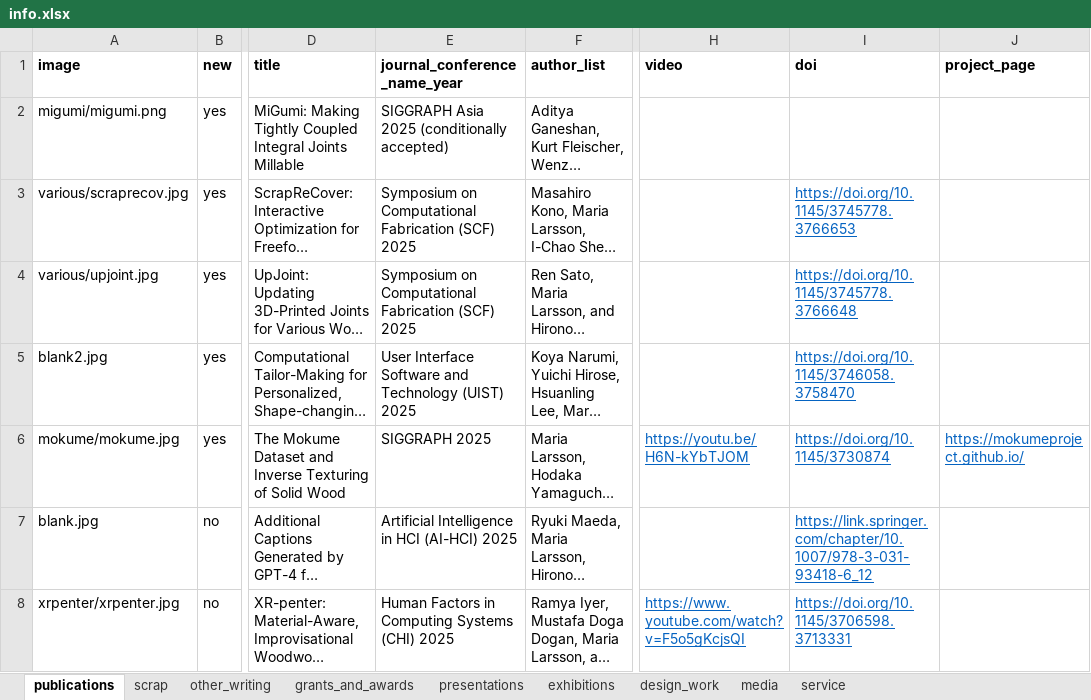
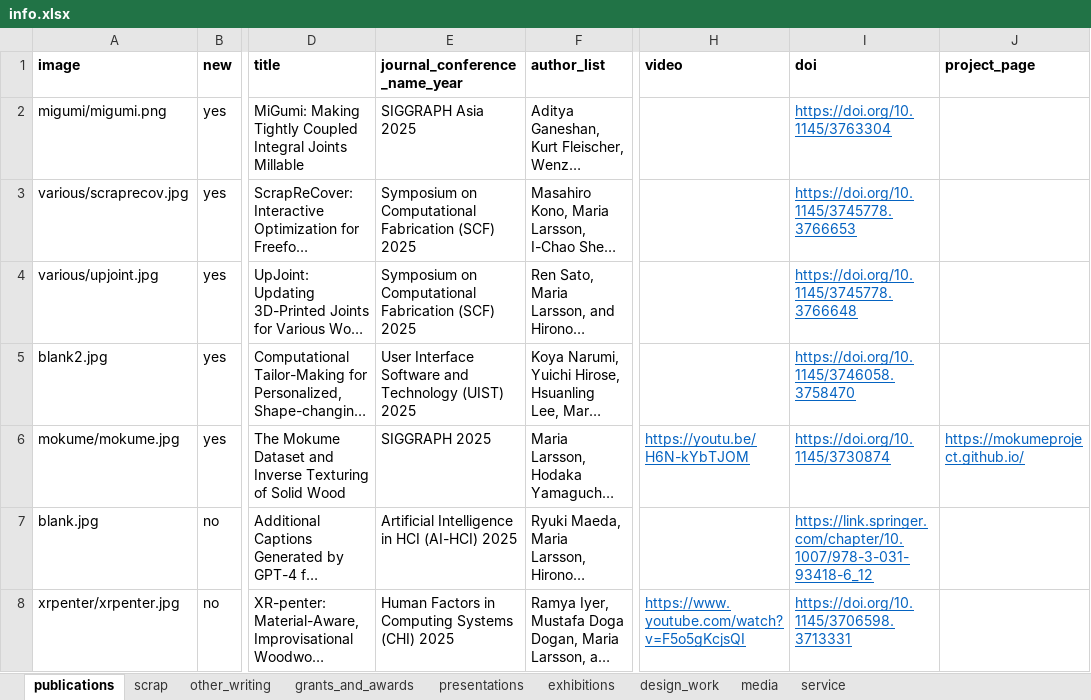
Before and after one commit to marialarsson/marialarsson.github.io, an Excel workbook: info.xlsx, sheet publications, drawn as a sheet; only a part is shown, gaps mark what is left out; long unchanged cells end in …; values as stored, in another font and other column widths than the file's, no borders; the diff names each change by its address in the sheet, - before the commit and + after, or states it on an @@ line.

```diff
--- a/info.xlsx (sheet publications)
+++ b/info.xlsx (sheet publications)
-E2 (journal_conference_name_year): SIGGRAPH Asia 2025 (conditionally accepted)
+E2 (journal_conference_name_year): SIGGRAPH Asia 2025
-I2 (doi): (empty)
+I2 (doi): https://doi.org/10.1145/3763304
```
Also changed, not shown: 3 other files.
